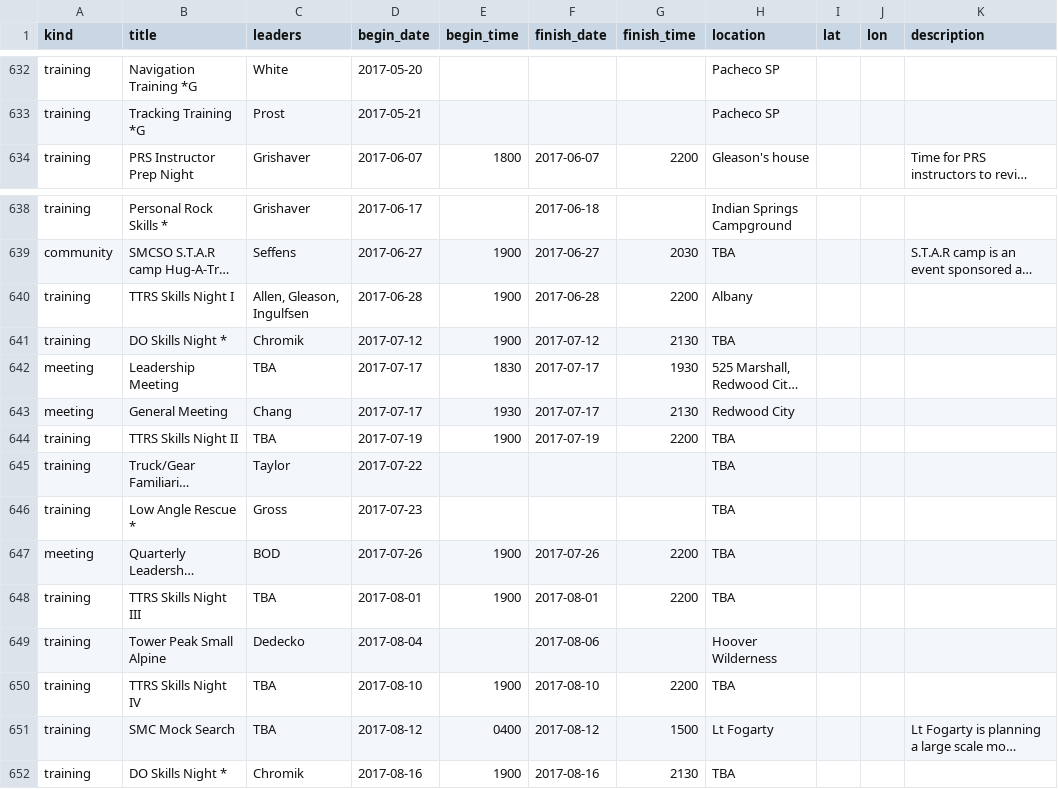
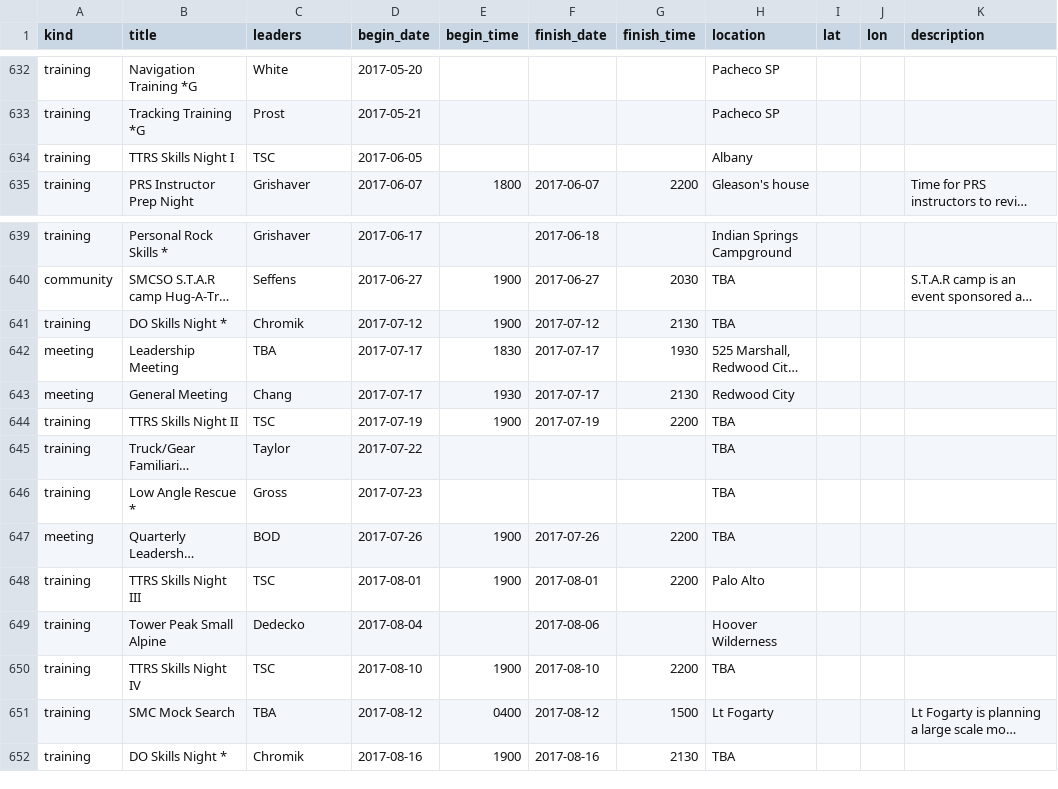
Before and after one commit to kantarjiev/BAMRU-Org, a CSV file: cal_data/bnet.csv, drawn as a sheet; only a part is shown, gaps mark what is left out; long unchanged cells end in …; removed rows and columns are numbered as before the commit, all else as after; the diff names each change by its address in the sheet, - before the commit and + after, or states it on an @@ line.

Commit message:
Update calendar data @ 17-06-05 22:10

```diff
--- a/cal_data/bnet.csv
+++ b/cal_data/bnet.csv
+row 634: training | TTRS Skills Night I | TSC | 2017-06-05 |  |  |  | Albany
-row 640: training | TTRS Skills Night I | Allen, Gleason, Ingulfsen | 2017-06-28 | 1900 | 2017-06-28 | 2200 | Albany
-C644 (leaders): TBA
+C644 (leaders): TSC
-C648 (leaders): TBA
+C648 (leaders): TSC
-H648 (location): TBA
+H648 (location): Palo Alto
-C650 (leaders): TBA
+C650 (leaders): TSC
```
Also changed, not shown: 1 other file.
